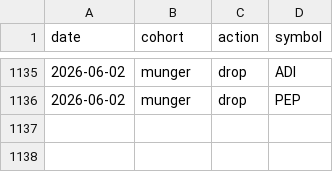
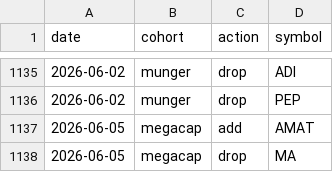
Before and after one commit to zacseidel/momentum, a CSV file: data/universe/change_log.csv, drawn as a sheet; only a part is shown, gaps mark what is left out; the diff names each change by its address in the sheet, - before the commit and + after, or states it on an @@ line.

```diff
--- a/data/universe/change_log.csv
+++ b/data/universe/change_log.csv
+row 1137: 2026-06-05 | megacap | add | AMAT
+row 1138: 2026-06-05 | megacap | drop | MA
```
Also changed, not shown: data/option_log.csv, data/trade_log.csv, 9 other files.
